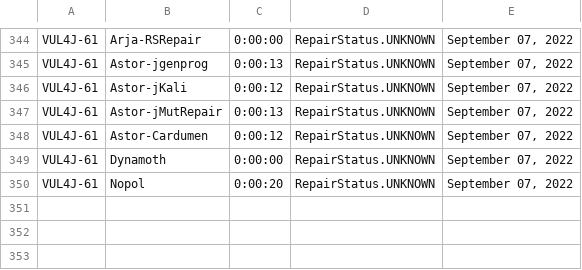
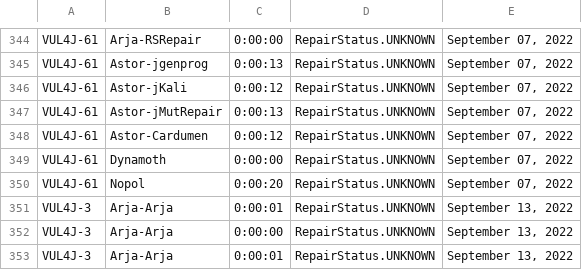
Before and after one commit to ericma1999/forked_apiarty, a CSV file: apiarty-findings/all-results.csv, drawn as a sheet; only a part is shown, gaps mark what is left out.

```diff
--- a/apiarty-findings/all-results.csv
+++ b/apiarty-findings/all-results.csv
@@ -350 +350,4 @@ VUL4J-61,Dynamoth,0:00:00,RepairStatus.UNKNOWN,"September 07, 2022"
 VUL4J-61,Nopol,0:00:20,RepairStatus.UNKNOWN,"September 07, 2022"
+VUL4J-3,Arja-Arja,0:00:01,RepairStatus.UNKNOWN,"September 13, 2022"
+VUL4J-3,Arja-Arja,0:00:00,RepairStatus.UNKNOWN,"September 13, 2022"
+VUL4J-3,Arja-Arja,0:00:01,RepairStatus.UNKNOWN,"September 13, 2022"
```
Also changed, not shown: 6 other files.
